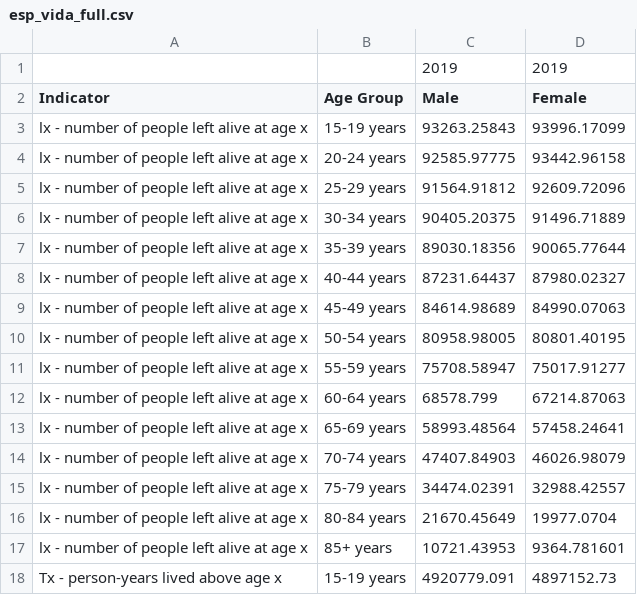
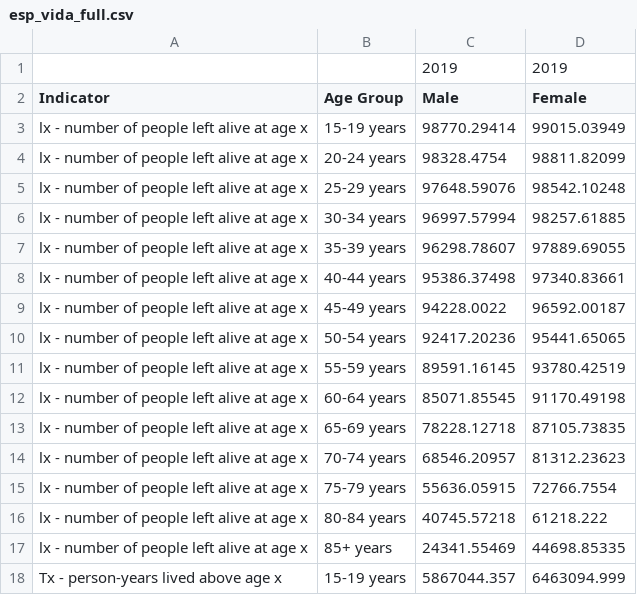
Before and after one commit to datos-ine/Procesamiento-R, a CSV file: Bases de datos/WHO_GHO/esp_vida_full.csv, drawn as a sheet; only a part is shown; the diff covers the shown part only.

```diff
--- a/Bases de datos/WHO_GHO/esp_vida_full.csv
+++ b/Bases de datos/WHO_GHO/esp_vida_full.csv
@@ -2,17 +2,17 @@
 "Indicator","Age Group","Male","Female"
-"lx - number of people left alive at age x","15-19  years","93263.25843","93996.17099"
-"lx - number of people left alive at age x","20-24 years","92585.97775","93442.96158"
-"lx - number of people left alive at age x","25-29 years","91564.91812","92609.72096"
-"lx - number of people left alive at age x","30-34 years","90405.20375","91496.71889"
-"lx - number of people left alive at age x","35-39 years","89030.18356","90065.77644"
-"lx - number of people left alive at age x","40-44 years","87231.64437","87980.02327"
-"lx - number of people left alive at age x","45-49 years","84614.98689","84990.07063"
-"lx - number of people left alive at age x","50-54 years","80958.98005","80801.40195"
-"lx - number of people left alive at age x","55-59 years","75708.58947","75017.91277"
-"lx - number of people left alive at age x","60-64 years","68578.799","67214.87063"
-"lx - number of people left alive at age x","65-69 years","58993.48564","57458.24641"
-"lx - number of people left alive at age x","70-74 years","47407.84903","46026.98079"
-"lx - number of people left alive at age x","75-79 years","34474.02391","32988.42557"
-"lx - number of people left alive at age x","80-84 years","21670.45649","19977.0704"
-"lx - number of people left alive at age x","85+ years","10721.43953","9364.781601"
-"Tx - person-years lived above age x","15-19  years","4920779.091","4897152.73"
+"lx - number of people left alive at age x","15-19  years","98770.29414","99015.03949"
+"lx - number of people left alive at age x","20-24 years","98328.4754","98811.82099"
+"lx - number of people left alive at age x","25-29 years","97648.59076","98542.10248"
+"lx - number of people left alive at age x","30-34 years","96997.57994","98257.61885"
+"lx - number of people left alive at age x","35-39 years","96298.78607","97889.69055"
+"lx - number of people left alive at age x","40-44 years","95386.37498","97340.83661"
+"lx - number of people left alive at age x","45-49 years","94228.0022","96592.00187"
+"lx - number of people left alive at age x","50-54 years","92417.20236","95441.65065"
+"lx - number of people left alive at age x","55-59 years","89591.16145","93780.42519"
+"lx - number of people left alive at age x","60-64 years","85071.85545","91170.49198"
+"lx - number of people left alive at age x","65-69 years","78228.12718","87105.73835"
+"lx - number of people left alive at age x","70-74 years","68546.20957","81312.23623"
+"lx - number of people left alive at age x","75-79 years","55636.05915","72766.7554"
+"lx - number of people left alive at age x","80-84 years","40745.57218","61218.222"
+"lx - number of people left alive at age x","85+ years","24341.55469","44698.85335"
+"Tx - person-years lived above age x","15-19  years","5867044.357","6463094.999"
```
Also changed, not shown: 58 edited cells elsewhere in this file, Bases de datos/clean/AVP_serie_enfr.csv, Bases de datos/clean/AVP_serie_quinquenal.csv, 2 other files.
